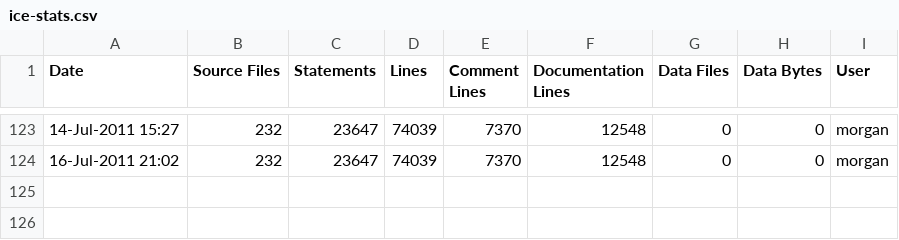
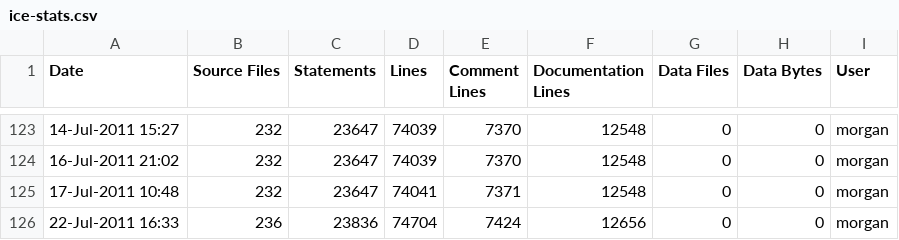
Before and after one commit to A7med-Shoukry/g3d, a CSV file: G3D9/G3D.lib/ice-stats.csv, drawn as a sheet; only a part is shown, gaps mark what is left out.

```diff
--- a/G3D9/G3D.lib/ice-stats.csv
+++ b/G3D9/G3D.lib/ice-stats.csv
@@ -124 +124,3 @@
 16-Jul-2011 21:02,232,23647,74039,7370,12548,0,0,"morgan",""
+17-Jul-2011 10:48,232,23647,74041,7371,12548,0,0,"morgan",""
+22-Jul-2011 16:33,236,23836,74704,7424,12656,0,0,"morgan",""
```
Also changed, not shown: G3D9/GLG3D.lib/ice-stats.csv, 6 other files.
